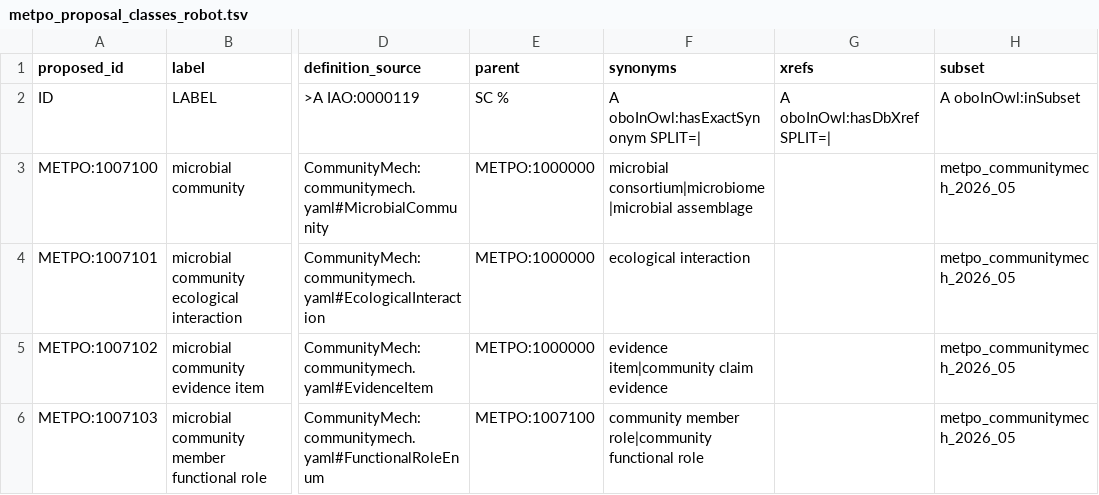
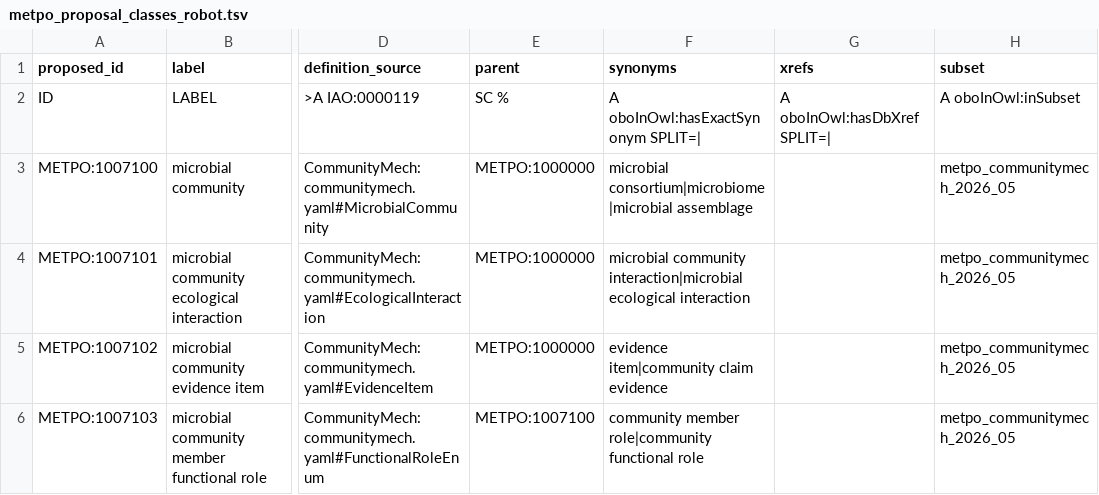
Before and after one commit to CultureBotAI/CommunityMech, a TSV file: proposals/metpo_communitymech_v1/metpo_proposal_classes_robot.tsv, drawn as a sheet; only a part is shown, gaps mark what is left out; the diff covers the shown part only; the diff names each change by its address in the sheet, - before the commit and + after, or states it on an @@ line.

```diff
--- a/proposals/metpo_communitymech_v1/metpo_proposal_classes_robot.tsv
+++ b/proposals/metpo_communitymech_v1/metpo_proposal_classes_robot.tsv
-F4 (synonyms): ecological interaction
+F4 (synonyms): microbial community interaction|microbial ecological interaction
```
Also changed, not shown: 10 edited cells elsewhere in this file, proposals/metpo_communitymech_v1/metpo_proposal_properties_robot.tsv, 1 other file.
